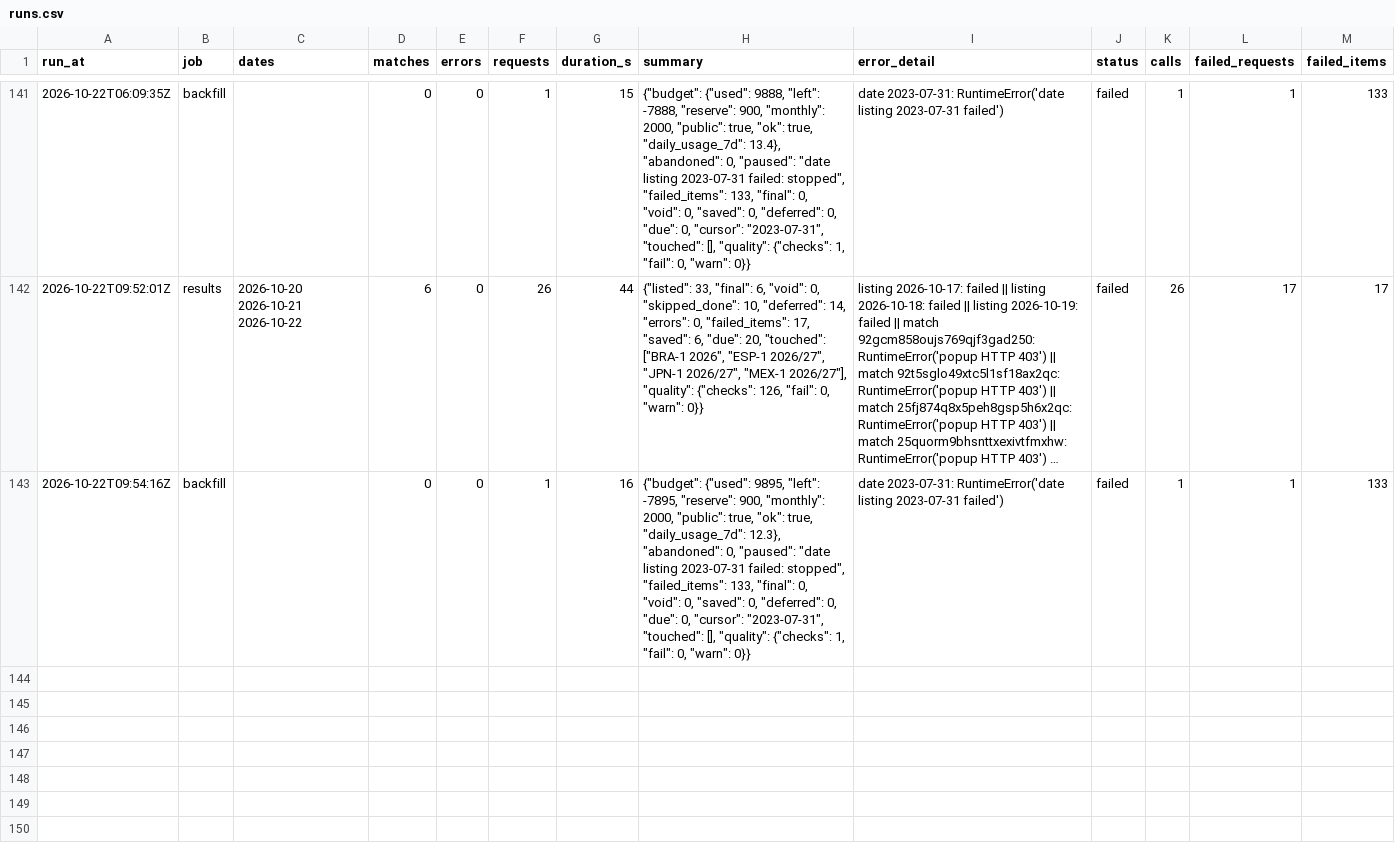
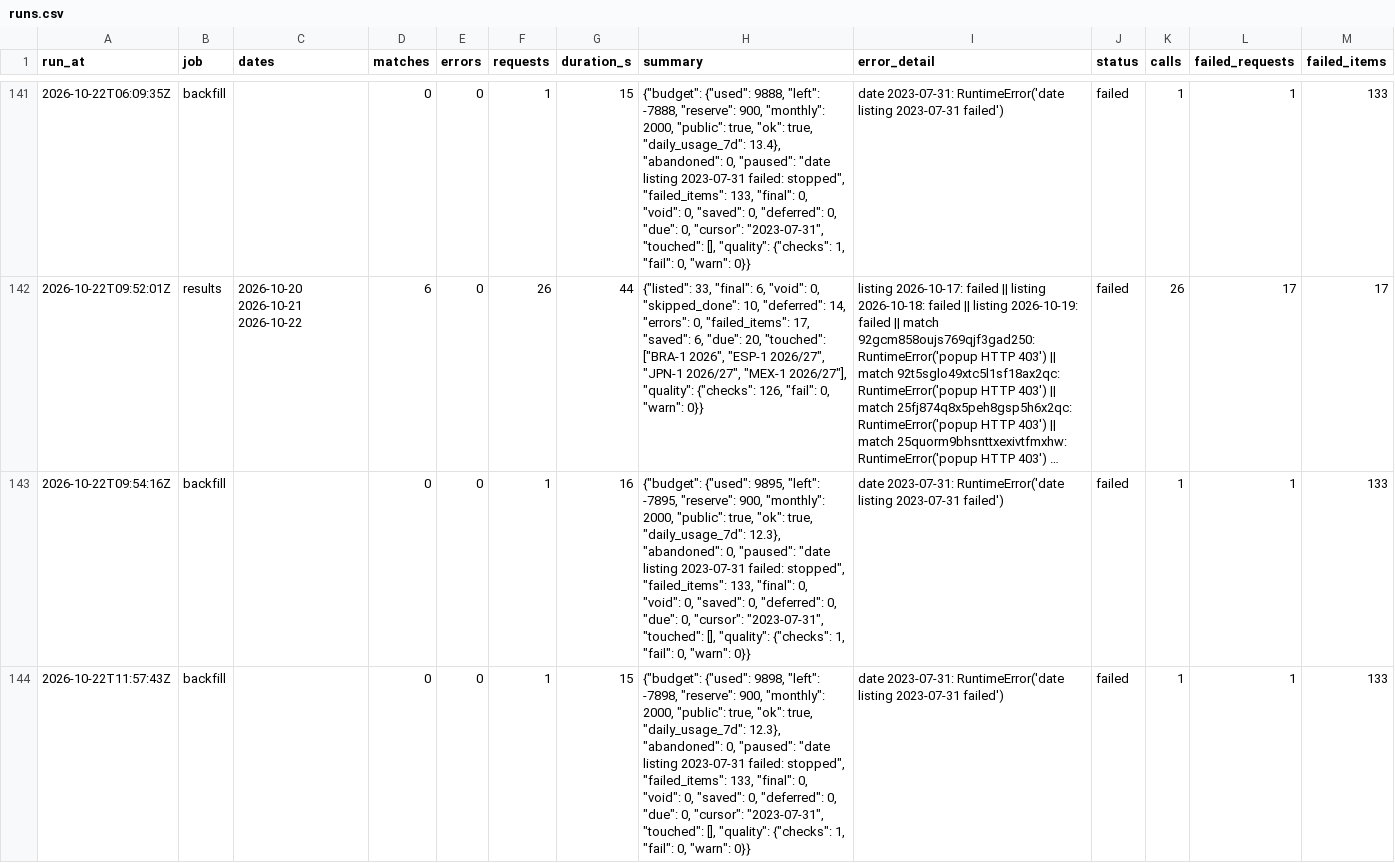
Before and after one commit to hasezer/odds-analysis, a CSV file: data/runs.csv, drawn as a sheet; only a part is shown, gaps mark what is left out; long unchanged cells end in ….

Commit message:
data: backfill 2026-10-22T11:57Z

```diff
--- a/data/runs.csv
+++ b/data/runs.csv
@@ -143 +143,2 @@ run_at,job,dates,matches,errors,requests,duration_s,summary,error_detail,status,
 2026-10-22T09:54:16Z,backfill,,0,0,1,16,"{""budget"": {""used"": 9895, ""left"": -7895, ""reserve"": 900, ""monthly"": 2000, ""public"": true, ""ok"": true, ""daily_usage_7d"": 12.3}, ""abandoned"": 0, ""paused"": ""date listing 2023-07-31 failed: stopped"", ""failed_items"": 133, ""final"": 0, ""void"": 0, ""saved"": 0, ""deferred"": 0, ""due"": 0, ""cursor"": ""2023-07-31"", ""touched"": [], ""quality"": {""checks"": 1, ""fail"": 0, ""warn"": 0}}",date 2023-07-31: RuntimeError('date listing 2023-07-31 failed'),failed,1,1,133
+2026-10-22T11:57:43Z,backfill,,0,0,1,15,"{""budget"": {""used"": 9898, ""left"": -7898, ""reserve"": 900, ""monthly"": 2000, ""public"": true, ""ok"": true, ""daily_usage_7d"": 12.3}, ""abandoned"": 0, ""paused"": ""date listing 2023-07-31 failed: stopped"", ""failed_items"": 133, ""final"": 0, ""void"": 0, ""saved"": 0, ""deferred"": 0, ""due"": 0, ""cursor"": ""2023-07-31"", ""touched"": [], ""quality"": {""checks"": 1, ""fail"": 0, ""warn"": 0}}",date 2023-07-31: RuntimeError('date listing 2023-07-31 failed'),failed,1,1,133
```
Also changed, not shown: data/actions_minutes.csv, data/retry_queue.csv, 4 other files.
